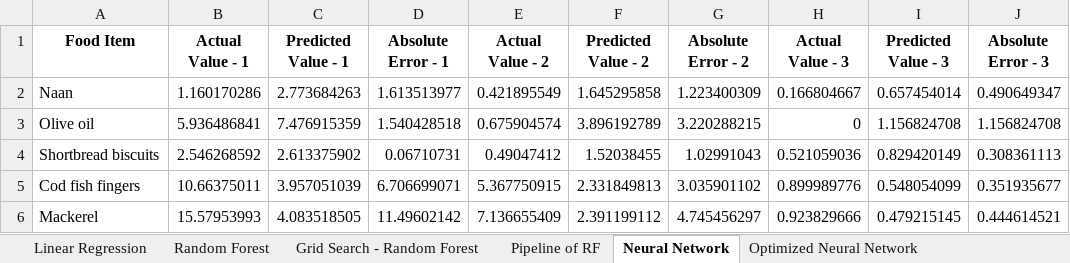
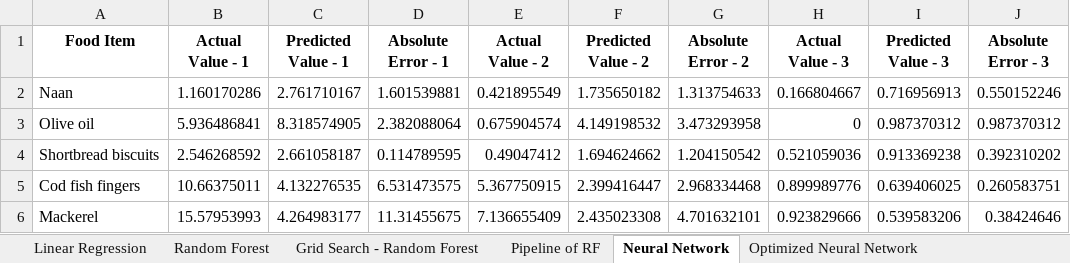
Before and after one commit to jld224/BananaIndex, an Excel workbook: IndexResults.xlsx, sheet Neural Network, drawn as a sheet; only a part is shown; values as stored, in another font and other column widths than the file's, no borders; the diff covers the shown part only; the diff names each change by its address in the sheet, - before the commit and + after, or states it on an @@ line.

```diff
--- a/IndexResults.xlsx (sheet Neural Network)
+++ b/IndexResults.xlsx (sheet Neural Network)
-C2 (Predicted Value - 1): 2.773684263
+C2 (Predicted Value - 1): 2.761710167
-D2 (Absolute Error - 1): 1.613513977
+D2 (Absolute Error - 1): 1.601539881
-F2 (Predicted Value - 2): 1.645295858
+F2 (Predicted Value - 2): 1.735650182
-G2 (Absolute Error - 2): 1.223400309
+G2 (Absolute Error - 2): 1.313754633
-I2 (Predicted Value - 3): 0.657454014
+I2 (Predicted Value - 3): 0.716956913
-J2 (Absolute Error - 3): 0.490649347
+J2 (Absolute Error - 3): 0.550152246
-C3 (Predicted Value - 1): 7.476915359
+C3 (Predicted Value - 1): 8.318574905
-D3 (Absolute Error - 1): 1.540428518
+D3 (Absolute Error - 1): 2.382088064
-F3 (Predicted Value - 2): 3.896192789
+F3 (Predicted Value - 2): 4.149198532
-G3 (Absolute Error - 2): 3.220288215
+G3 (Absolute Error - 2): 3.473293958
-I3 (Predicted Value - 3): 1.156824708
+I3 (Predicted Value - 3): 0.987370312
-J3 (Absolute Error - 3): 1.156824708
+J3 (Absolute Error - 3): 0.987370312
-C4 (Predicted Value - 1): 2.613375902
+C4 (Predicted Value - 1): 2.661058187
-D4 (Absolute Error - 1): 0.06710731
+D4 (Absolute Error - 1): 0.114789595
-F4 (Predicted Value - 2): 1.52038455
+F4 (Predicted Value - 2): 1.694624662
-G4 (Absolute Error - 2): 1.02991043
+G4 (Absolute Error - 2): 1.204150542
-I4 (Predicted Value - 3): 0.829420149
+I4 (Predicted Value - 3): 0.913369238
-J4 (Absolute Error - 3): 0.308361113
+J4 (Absolute Error - 3): 0.392310202
-C5 (Predicted Value - 1): 3.957051039
+C5 (Predicted Value - 1): 4.132276535
-D5 (Absolute Error - 1): 6.706699071
+D5 (Absolute Error - 1): 6.531473575
-F5 (Predicted Value - 2): 2.331849813
+F5 (Predicted Value - 2): 2.399416447
-G5 (Absolute Error - 2): 3.035901102
+G5 (Absolute Error - 2): 2.968334468
-I5 (Predicted Value - 3): 0.548054099
+I5 (Predicted Value - 3): 0.639406025
-J5 (Absolute Error - 3): 0.351935677
+J5 (Absolute Error - 3): 0.260583751
-C6 (Predicted Value - 1): 4.083518505
+C6 (Predicted Value - 1): 4.264983177
-D6 (Absolute Error - 1): 11.49602142
+D6 (Absolute Error - 1): 11.31455675
-F6 (Predicted Value - 2): 2.391199112
+F6 (Predicted Value - 2): 2.435023308
-G6 (Absolute Error - 2): 4.745456297
+G6 (Absolute Error - 2): 4.701632101
-I6 (Predicted Value - 3): 0.479215145
+I6 (Predicted Value - 3): 0.539583206
-J6 (Absolute Error - 3): 0.444614521
+J6 (Absolute Error - 3): 0.38424646
```
Also changed, not shown: 162 edited cells elsewhere in this sheet, sheet Optimized Neural Network, 1 other file.
